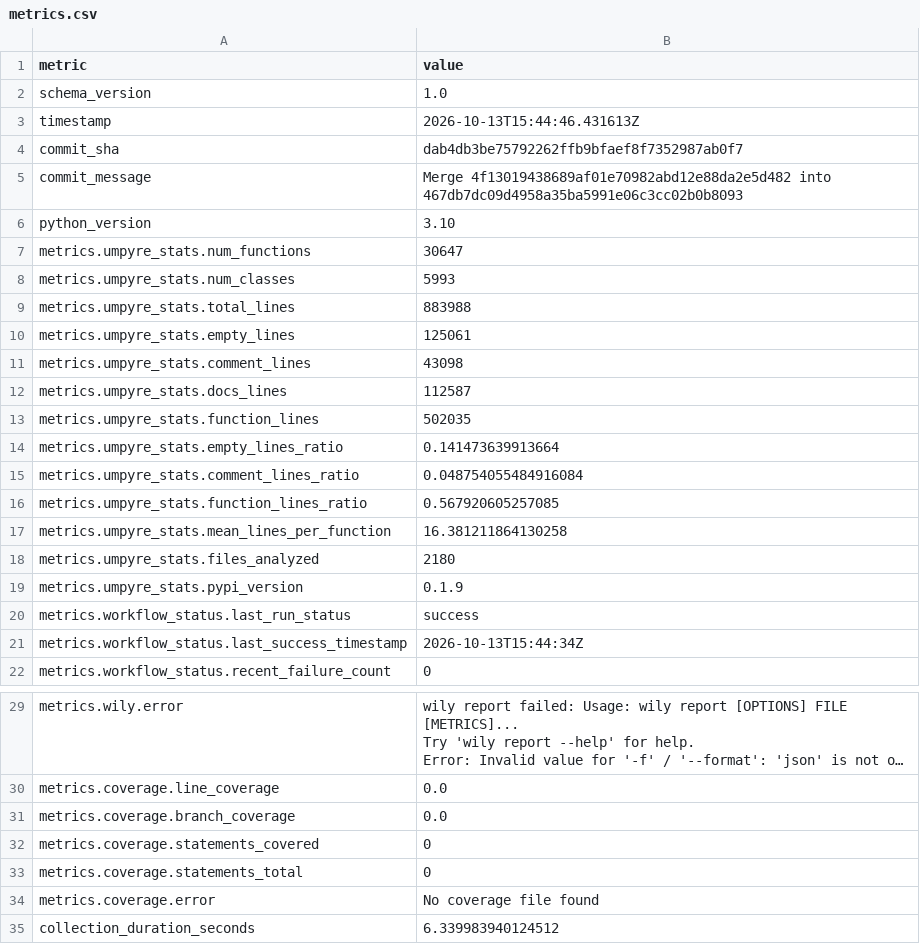
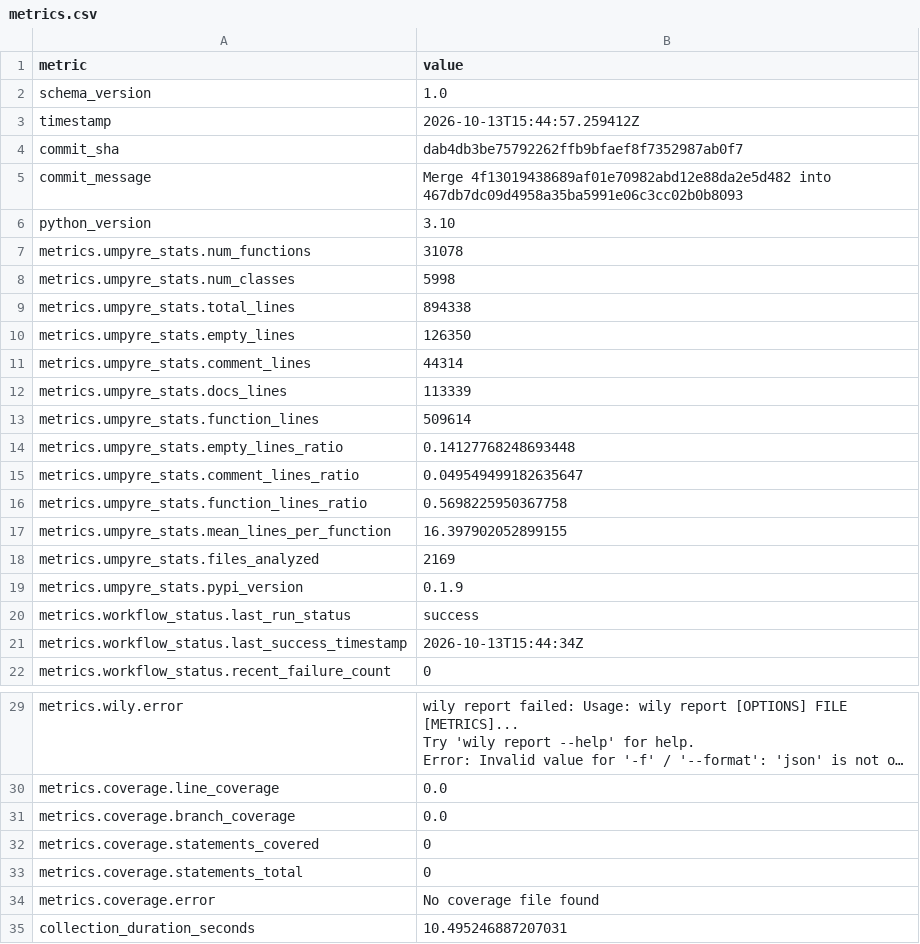
Before and after one commit to i2mint/uf, a CSV file: metrics.csv, drawn as a sheet; only a part is shown, gaps mark what is left out; long unchanged cells end in ….

Commit message:
Update metrics for dab4db3

```diff
--- a/metrics.csv
+++ b/metrics.csv
@@ -2,3 +2,3 @@ metric,value
 schema_version,1.0
-timestamp,2026-10-13T15:44:46.431613Z
+timestamp,2026-10-13T15:44:57.259412Z
 commit_sha,dab4db3be75792262ffb9bfaef8f7352987ab0f7
@@ -6,14 +6,14 @@ commit_message,Merge 4f13019438689af01e70982abd12e88da2e5d482 into 467db7dc09d49
 python_version,3.10
-metrics.umpyre_stats.num_functions,30647
-metrics.umpyre_stats.num_classes,5993
-metrics.umpyre_stats.total_lines,883988
-metrics.umpyre_stats.empty_lines,125061
-metrics.umpyre_stats.comment_lines,43098
-metrics.umpyre_stats.docs_lines,112587
-metrics.umpyre_stats.function_lines,502035
-metrics.umpyre_stats.empty_lines_ratio,0.141473639913664
-metrics.umpyre_stats.comment_lines_ratio,0.048754055484916084
-metrics.umpyre_stats.function_lines_ratio,0.567920605257085
-metrics.umpyre_stats.mean_lines_per_function,16.381211864130258
-metrics.umpyre_stats.files_analyzed,2180
+metrics.umpyre_stats.num_functions,31078
+metrics.umpyre_stats.num_classes,5998
+metrics.umpyre_stats.total_lines,894338
+metrics.umpyre_stats.empty_lines,126350
+metrics.umpyre_stats.comment_lines,44314
+metrics.umpyre_stats.docs_lines,113339
+metrics.umpyre_stats.function_lines,509614
+metrics.umpyre_stats.empty_lines_ratio,0.14127768248693448
+metrics.umpyre_stats.comment_lines_ratio,0.049549499182635647
+metrics.umpyre_stats.function_lines_ratio,0.5698225950367758
+metrics.umpyre_stats.mean_lines_per_function,16.397902052899155
+metrics.umpyre_stats.files_analyzed,2169
 metrics.umpyre_stats.pypi_version,0.1.9
@@ -38,2 +38,2 @@ metrics.coverage.statements_total,0
 metrics.coverage.error,No coverage file found
-collection_duration_seconds,6.339983940124512
+collection_duration_seconds,10.495246887207031
```
Also changed, not shown: 2 other files.
